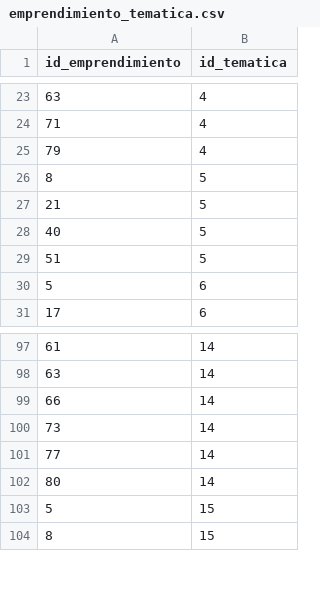
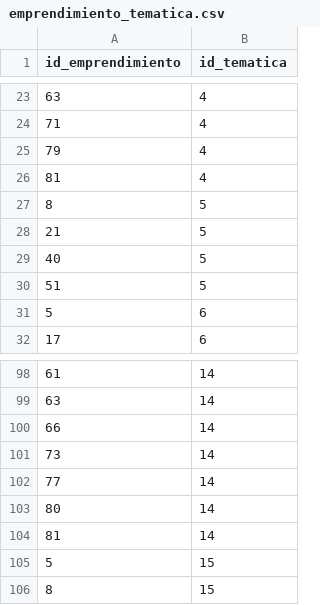
Before and after one commit to angeld321/modeloProyecto, a CSV file: Entorno Simulado/DATOS/emprendimiento_tematica.csv, drawn as a sheet; only a part is shown, gaps mark what is left out.

```diff
--- a/Entorno Simulado/DATOS/emprendimiento_tematica.csv
+++ b/Entorno Simulado/DATOS/emprendimiento_tematica.csv
@@ -25,2 +25,3 @@ id_emprendimiento,id_tematica
 79,4
+81,4
 8,5
@@ -102,2 +103,3 @@ id_emprendimiento,id_tematica
 80,14
+81,14
 5,15
```
Also changed, not shown: Entorno Simulado/DATOS/emprendimientos.csv, Entorno Simulado/DATOS/seguidores.csv, 3 other files.
